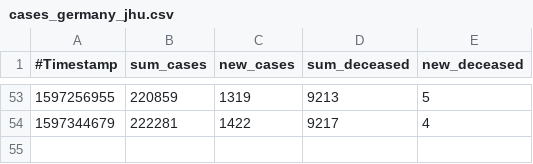
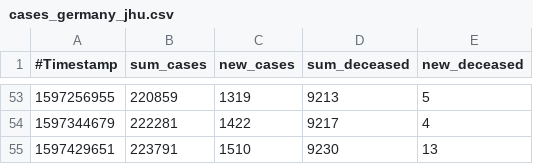
Before and after one commit to micb25/dka, a CSV file: data_JHU/cases_germany_jhu.csv, drawn as a sheet; only a part is shown, gaps mark what is left out; the diff names each change by its address in the sheet, - before the commit and + after, or states it on an @@ line.

Commit message:
updated JHU data

```diff
--- a/data_JHU/cases_germany_jhu.csv
+++ b/data_JHU/cases_germany_jhu.csv
+row 55: 1597429651 | 223791 | 1510 | 9230 | 13
```
Also changed, not shown: data_CWA/correlation_CWA_JHU.csv, 7 other files.
